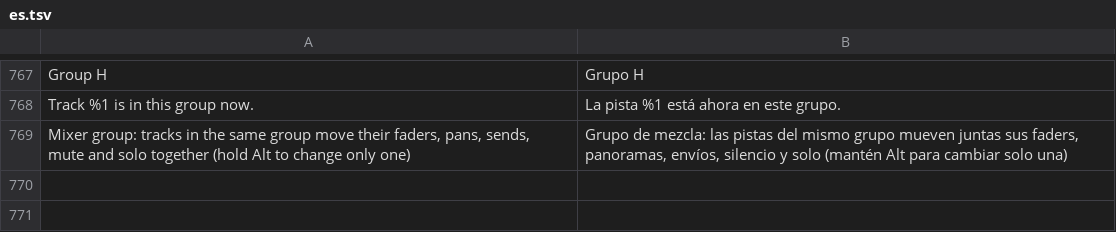
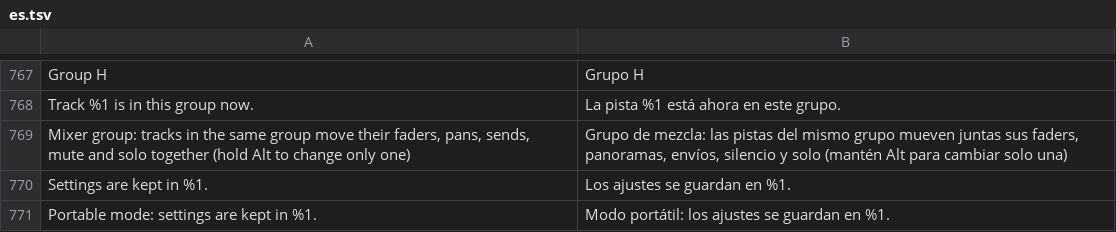
Before and after one commit to SegFault777/MiniDAW-Test, a TSV file: translations/es.tsv, drawn as a sheet; only a part is shown, gaps mark what is left out.

```diff
--- a/translations/es.tsv
+++ b/translations/es.tsv
@@ -769 +769,3 @@ Track %1 is in this group now.	La pista %1 está ahora en este grupo.
 Mixer group: tracks in the same group move their faders, pans, sends, mute and solo together (hold Alt to change only one)	Grupo de mezcla: las pistas del mismo grupo mueven juntas sus faders, panoramas, envíos, silencio y solo (mantén Alt para cambiar solo una)
+Settings are kept in %1.	Los ajustes se guardan en %1.
+Portable mode: settings are kept in %1.	Modo portátil: los ajustes se guardan en %1.
```
Also changed, not shown: translations/ja.tsv, translations/ko.tsv, 6 other files.
